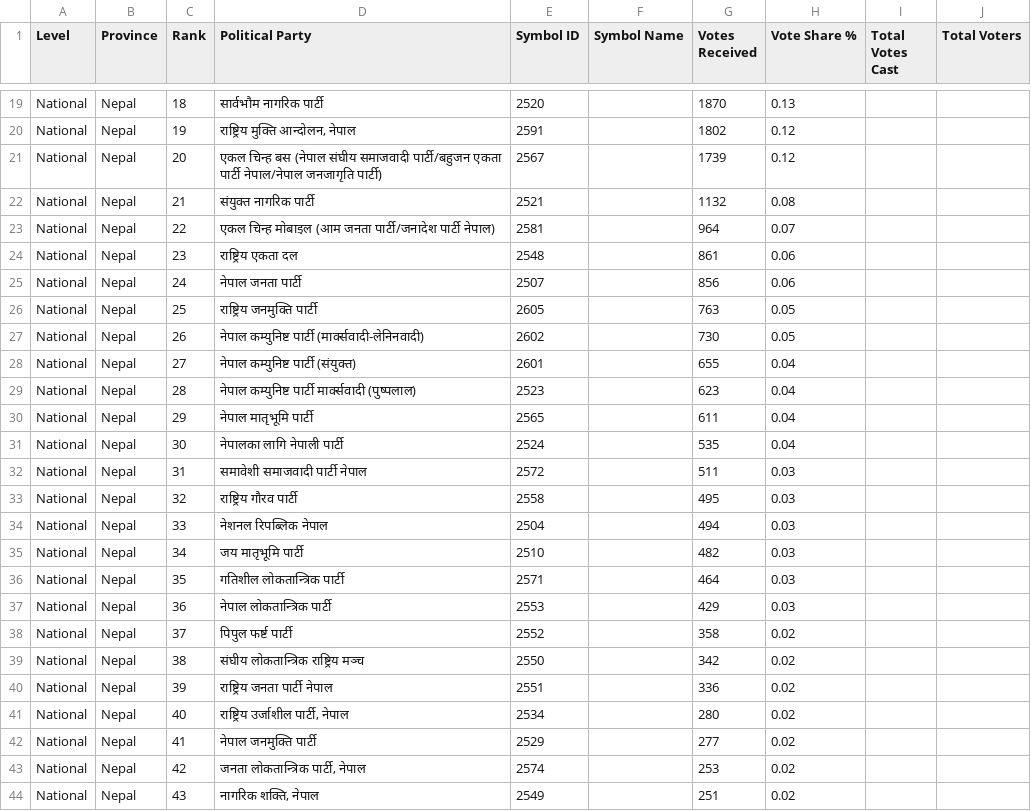
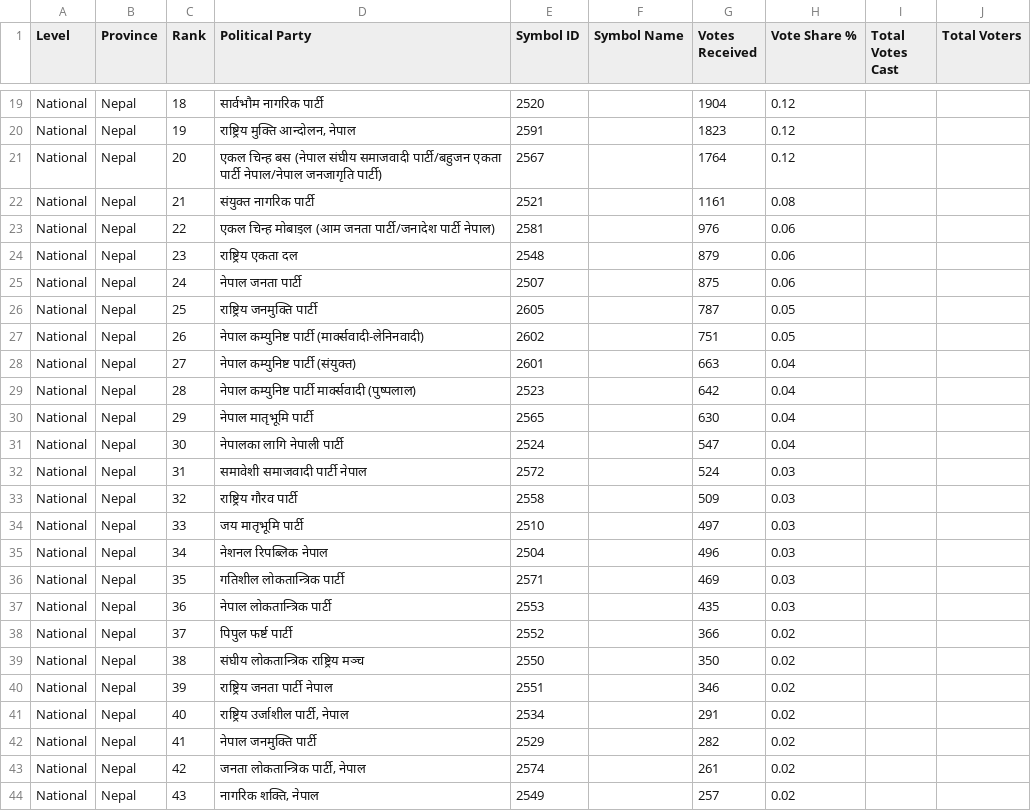
Before and after one commit to vbek/biography, a CSV file: election/nepal_pr_votes.csv, drawn as a sheet; only a part is shown, gaps mark what is left out; the diff covers the shown part only; the diff names each change by its address in the sheet, - before the commit and + after, or states it on an @@ line.

Commit message:
Update nepal_pr_votes.csv

```diff
--- a/election/nepal_pr_votes.csv
+++ b/election/nepal_pr_votes.csv
-G19 (Votes Received): 1870
+G19 (Votes Received): 1904
-H19 (Vote Share %): 0.13
+H19 (Vote Share %): 0.12
-G20 (Votes Received): 1802
+G20 (Votes Received): 1823
-G21 (Votes Received): 1739
+G21 (Votes Received): 1764
-G22 (Votes Received): 1132
+G22 (Votes Received): 1161
-G23 (Votes Received): 964
+G23 (Votes Received): 976
-H23 (Vote Share %): 0.07
+H23 (Vote Share %): 0.06
-G24 (Votes Received): 861
+G24 (Votes Received): 879
-G25 (Votes Received): 856
+G25 (Votes Received): 875
-G26 (Votes Received): 763
+G26 (Votes Received): 787
-G27 (Votes Received): 730
+G27 (Votes Received): 751
-G28 (Votes Received): 655
+G28 (Votes Received): 663
-G29 (Votes Received): 623
+G29 (Votes Received): 642
-G30 (Votes Received): 611
+G30 (Votes Received): 630
-G31 (Votes Received): 535
+G31 (Votes Received): 547
-G32 (Votes Received): 511
+G32 (Votes Received): 524
-G33 (Votes Received): 495
+G33 (Votes Received): 509
-D34 (Political Party): नेशनल रिपब्लिक नेपाल
+D34 (Political Party): जय मातृभूमि पार्टी
-E34 (Symbol ID): 2504
+E34 (Symbol ID): 2510
-G34 (Votes Received): 494
+G34 (Votes Received): 497
-D35 (Political Party): जय मातृभूमि पार्टी
+D35 (Political Party): नेशनल रिपब्लिक नेपाल
-E35 (Symbol ID): 2510
+E35 (Symbol ID): 2504
-G35 (Votes Received): 482
+G35 (Votes Received): 496
-G36 (Votes Received): 464
+G36 (Votes Received): 469
-G37 (Votes Received): 429
+G37 (Votes Received): 435
-G38 (Votes Received): 358
+G38 (Votes Received): 366
-G39 (Votes Received): 342
+G39 (Votes Received): 350
-G40 (Votes Received): 336
+G40 (Votes Received): 346
-G41 (Votes Received): 280
+G41 (Votes Received): 291
-G42 (Votes Received): 277
+G42 (Votes Received): 282
-G43 (Votes Received): 253
+G43 (Votes Received): 261
-G44 (Votes Received): 251
+G44 (Votes Received): 257
```
Also changed, not shown: 1 added row, 1 removed row and 52 edited cells elsewhere in this file.
